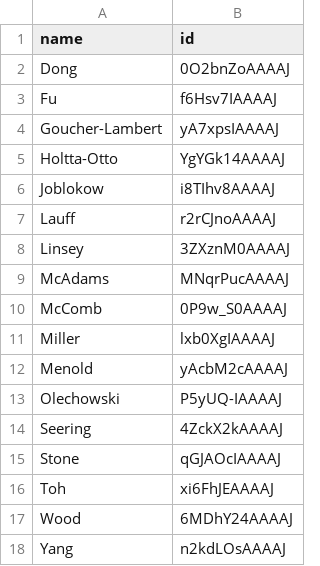
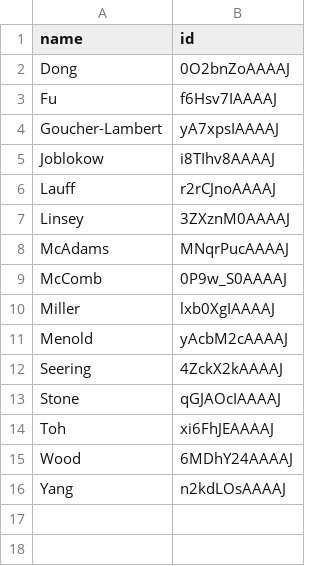
Before and after one commit to cmccomb/map-of-dtm, a CSV file: faculty.csv, drawn as a sheet.

Commit message:
Update faculty.csv

```diff
--- a/faculty.csv
+++ b/faculty.csv
@@ -4,3 +4,2 @@ Fu,f6Hsv7IAAAAJ
 Goucher-Lambert,yA7xpsIAAAAJ
-Holtta-Otto,YgYGk14AAAAJ
 Joblokow,i8TIhv8AAAAJ
@@ -12,3 +11,2 @@ Miller,lxb0XgIAAAAJ
 Menold,yAcbM2cAAAAJ
-Olechowski,P5yUQ-IAAAAJ
 Seering,4ZckX2kAAAAJ
```
